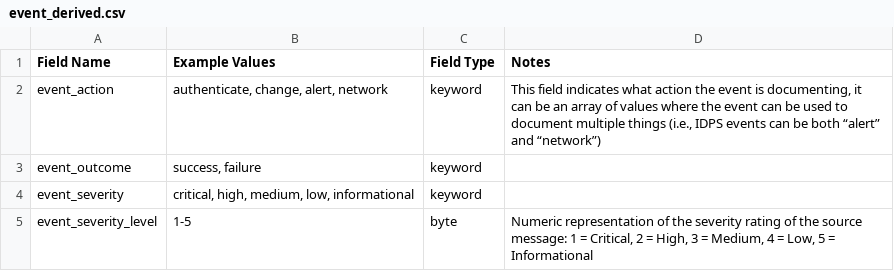
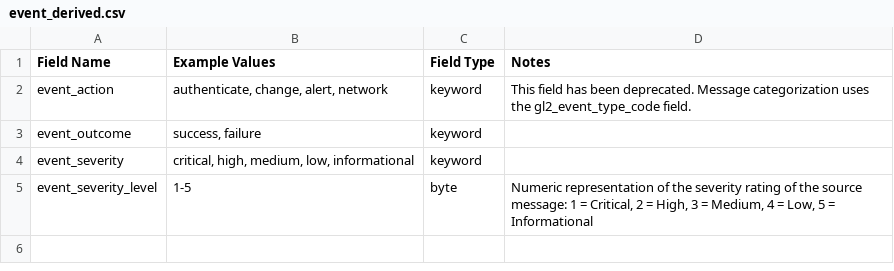
Before and after one commit to Graylog2/graylog-schema, a CSV file: source/schema/entities/event_derived.csv, drawn as a sheet.

Commit message:
Updated event_action definition and added gl2_* field page

```diff
--- a/source/schema/entities/event_derived.csv
+++ b/source/schema/entities/event_derived.csv
@@ -1,3 +1,3 @@
 "Field Name", "Example Values", "Field Type", "Notes"
-"event_action","authenticate, change, alert, network","keyword","This field indicates what action the event is documenting, it can be an array of values where the event can be used to document multiple things (i.e., IDPS events can be both “alert” and “network”)"
+"event_action","authenticate, change, alert, network","keyword","This field has been deprecated. Message categorization uses the gl2_event_type_code field."
 "event_outcome","success, failure","keyword",
```
Also changed, not shown: 3 other files.
